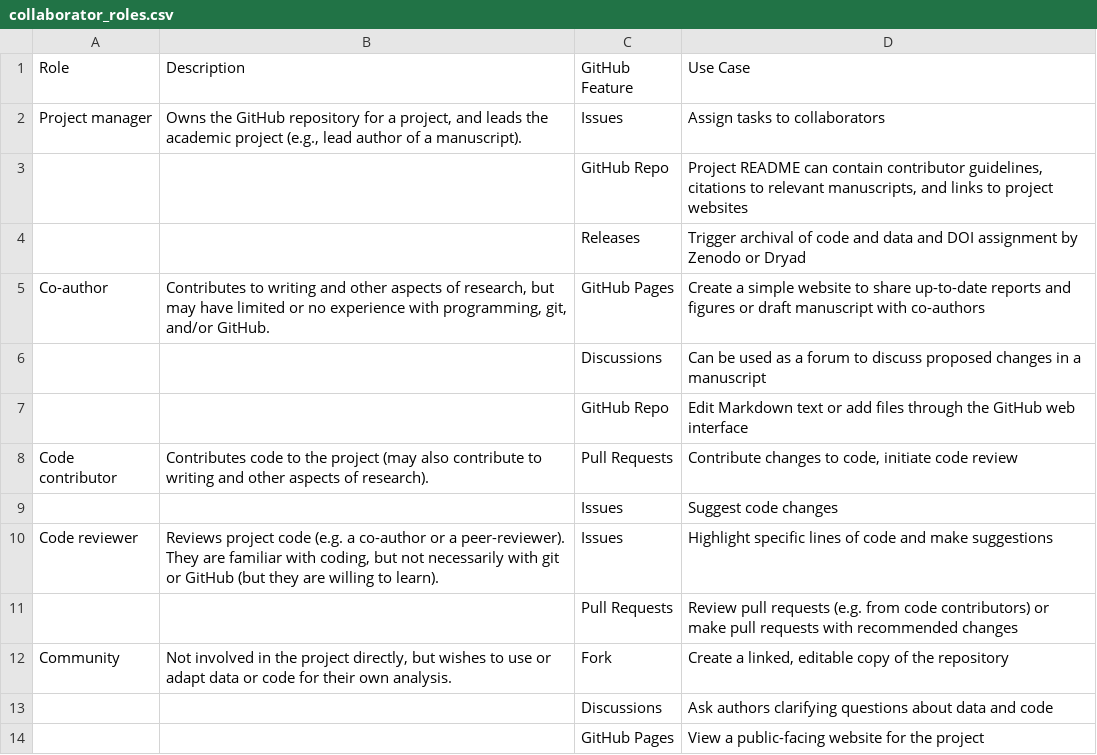
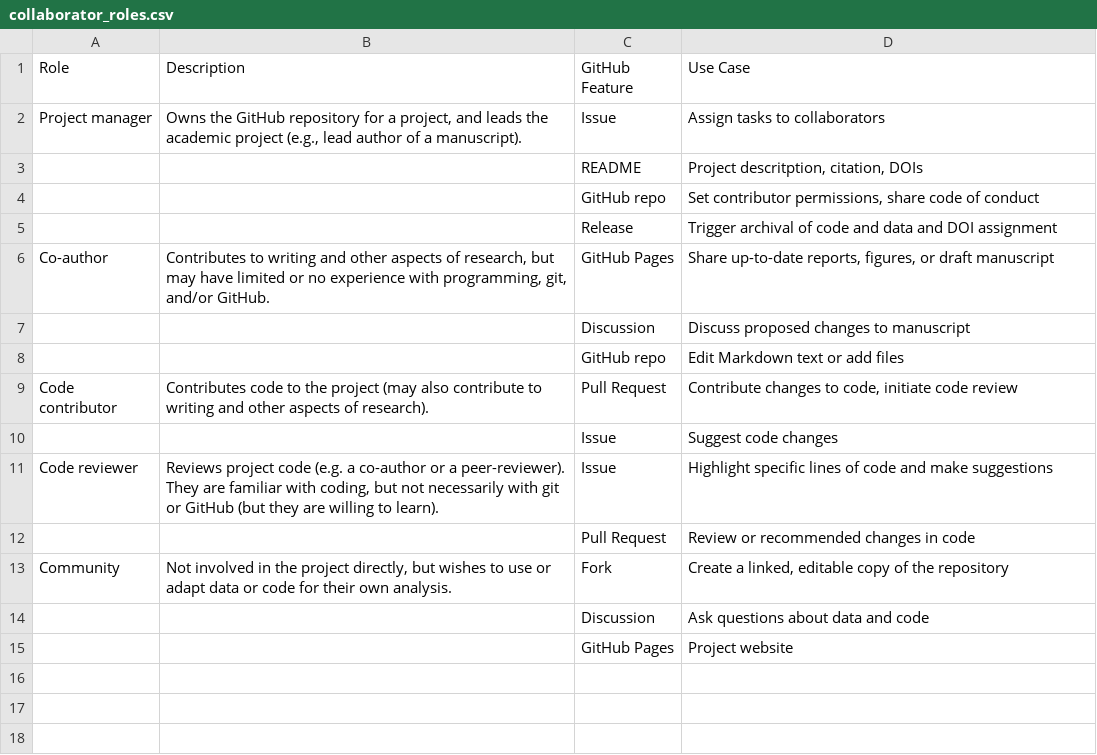
Before and after one commit to SORTEE-Github-Hackathon/manuscript, a CSV file: R/collaborator_roles.csv, drawn as a sheet.

```diff
--- a/R/collaborator_roles.csv
+++ b/R/collaborator_roles.csv
@@ -1,14 +1,15 @@
 Role,Description,GitHub Feature,Use Case
-Project manager,"Owns the GitHub repository for a project, and leads the academic project (e.g., lead author of a manuscript).",Issues,Assign tasks to collaborators
-,,GitHub Repo,"Project README can contain contributor guidelines, citations to relevant manuscripts, and links to project websites"
-,,Releases,Trigger archival of code and data and DOI assignment by Zenodo or Dryad
-Co-author,"Contributes to writing and other aspects of research, but may have limited or no experience with programming, git, and/or GitHub.",GitHub Pages,Create a simple website to share up-to-date reports and figures or draft manuscript with co-authors
-,,Discussions,Can be used as a forum to discuss proposed changes in a manuscript
-,,GitHub Repo,Edit Markdown text or add files through the GitHub web interface
-Code contributor,Contributes code to the project (may also contribute to writing and other aspects of research).,Pull Requests,"Contribute changes to code, initiate code review"
-,,Issues,Suggest code changes
-Code reviewer,"Reviews project code (e.g. a co-author or a peer-reviewer). They are familiar with coding, but not necessarily with git or GitHub (but they are willing to learn).",Issues,Highlight specific lines of code and make suggestions
-,,Pull Requests,Review pull requests (e.g. from code contributors) or make pull requests with recommended changes
+Project manager,"Owns the GitHub repository for a project, and leads the academic project (e.g., lead author of a manuscript).",Issue,Assign tasks to collaborators
+,,README,"Project descritption, citation, DOIs"
+,,GitHub repo,"Set contributor permissions, share code of conduct"
+,,Release,Trigger archival of code and data and DOI assignment
+Co-author,"Contributes to writing and other aspects of research, but may have limited or no experience with programming, git, and/or GitHub.",GitHub Pages,"Share up-to-date reports, figures, or draft manuscript"
+,,Discussion,Discuss proposed changes to manuscript
+,,GitHub repo,Edit Markdown text or add files
+Code contributor,Contributes code to the project (may also contribute to writing and other aspects of research).,Pull Request,"Contribute changes to code, initiate code review"
+,,Issue,Suggest code changes
+Code reviewer,"Reviews project code (e.g. a co-author or a peer-reviewer). They are familiar with coding, but not necessarily with git or GitHub (but they are willing to learn).",Issue,Highlight specific lines of code and make suggestions
+,,Pull Request,Review or recommended changes in code
 Community,"Not involved in the project directly, but wishes to use or adapt data or code for their own analysis.",Fork,"Create a linked, editable copy of the repository"
-,,Discussions,Ask authors clarifying questions about data and code
-,,GitHub Pages,View a public-facing website for the project
+,,Discussion,Ask questions about data and code
+,,GitHub Pages,Project website
```
Also changed, not shown: 3 other files.
